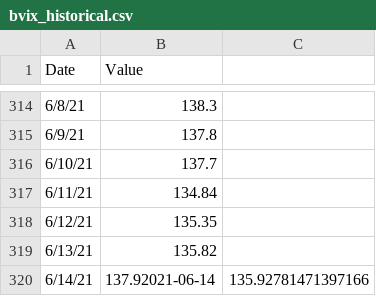
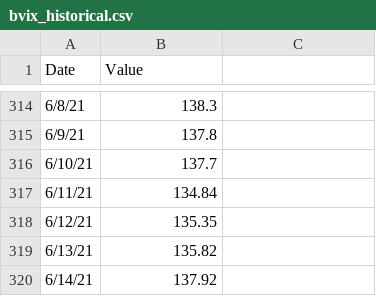
Before and after one commit to edwardbkcc/bitcoin_vix, a CSV file: bvix_historical.csv, drawn as a sheet; only a part is shown, gaps mark what is left out.

```diff
--- a/bvix_historical.csv
+++ b/bvix_historical.csv
@@ -319,2 +319,2 @@
 6/13/21,135.82
-6/14/21,137.92021-06-14,135.92781471397166
+6/14/21,137.92
```
Also changed, not shown: 1 other file.
